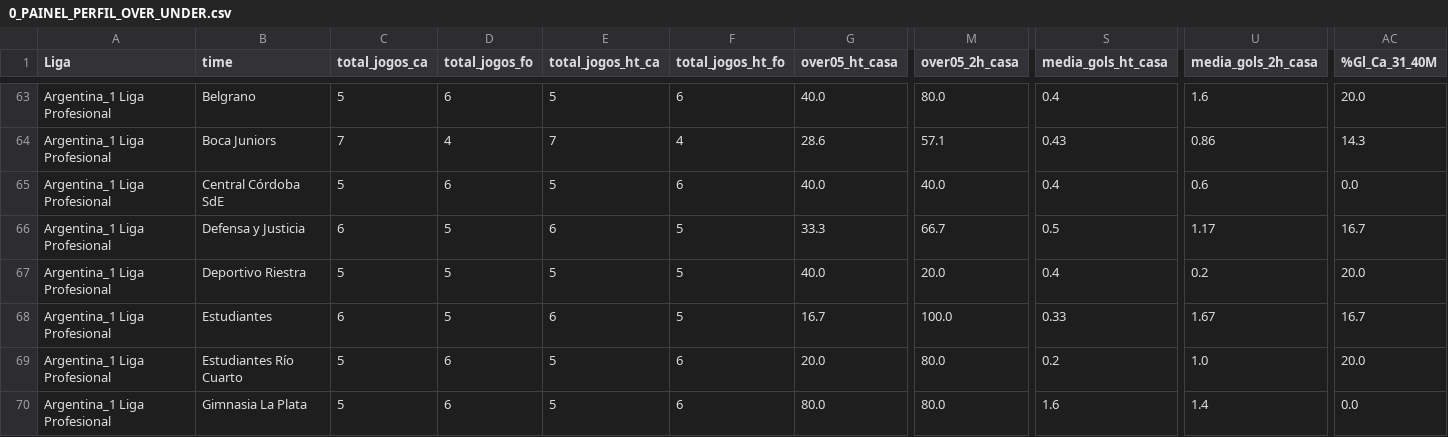
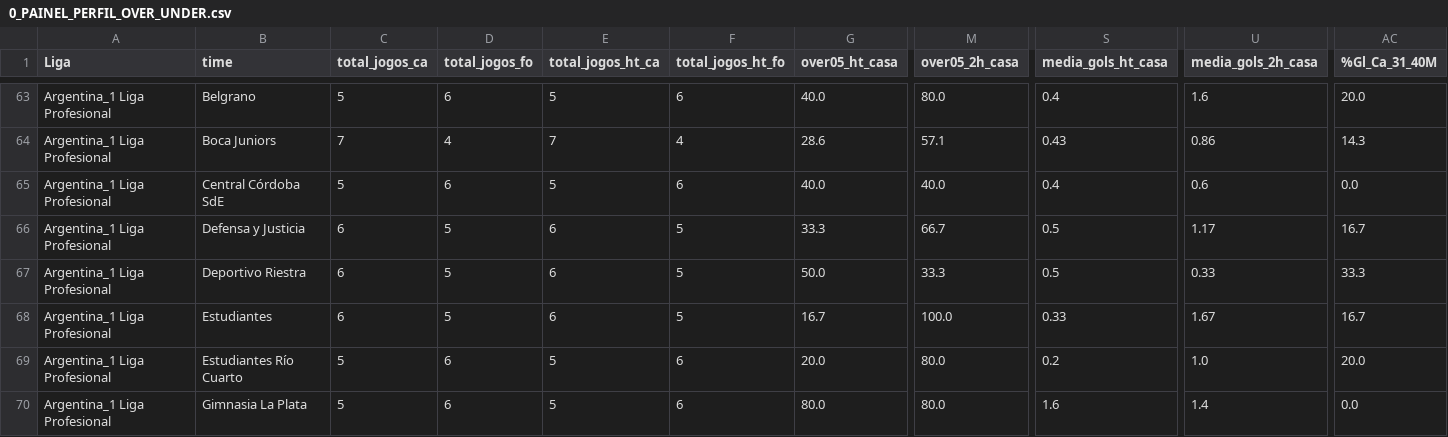
Before and after one commit to tarcisio248/PAINEL_FULBETS, a CSV file: 0_PAINEL_PERFIL_OVER_UNDER.csv, drawn as a sheet; only a part is shown, gaps mark what is left out; the diff covers the shown part only; the diff names each change by its address in the sheet, - before the commit and + after, or states it on an @@ line.

```diff
--- a/0_PAINEL_PERFIL_OVER_UNDER.csv
+++ b/0_PAINEL_PERFIL_OVER_UNDER.csv
-C67 (total_jogos_ca): 5
+C67 (total_jogos_ca): 6
-E67 (total_jogos_ht_ca): 5
+E67 (total_jogos_ht_ca): 6
-G67 (over05_ht_casa): 40.0
+G67 (over05_ht_casa): 50.0
-M67 (over05_2h_casa): 20.0
+M67 (over05_2h_casa): 33.3
-S67 (media_gols_ht_casa): 0.4
+S67 (media_gols_ht_casa): 0.5
-U67 (media_gols_2h_casa): 0.2
+U67 (media_gols_2h_casa): 0.33
-AC67 (%Gl_Ca_31_40M): 20.0
+AC67 (%Gl_Ca_31_40M): 33.3
```
Also changed, not shown: 35 edited cells elsewhere in this file, 0_PAINEL_EVOLUTION_JOGOS_GOLS_M60_API.csv, 0_PAINEL_EVOLUTION_JOGOS_MOMENTO_1GOL_API.csv, 11 other files.
